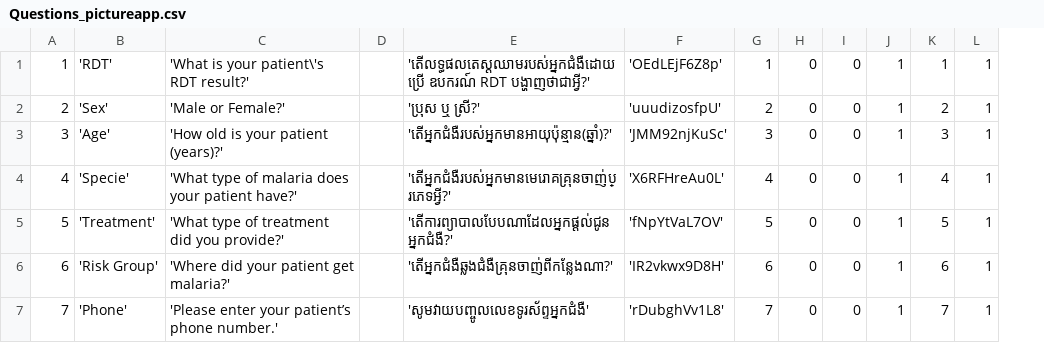
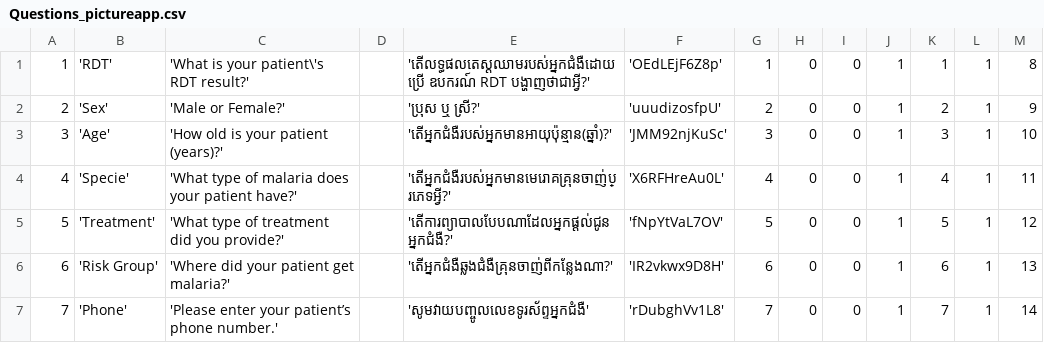
Before and after one commit to EyeSeeTea/malariapp, a CSV file: app/src/hnqis/assets/Questions_pictureapp.csv, drawn as a sheet; the diff names each change by its address in the sheet, - before the commit and + after, or states it on an @@ line.

```diff
--- a/app/src/hnqis/assets/Questions_pictureapp.csv
+++ b/app/src/hnqis/assets/Questions_pictureapp.csv
+column M, rows 1-7: 8 | 9 | 10 | 11 | 12 | 13 | 14
```
Also changed, not shown: 6 other files.
